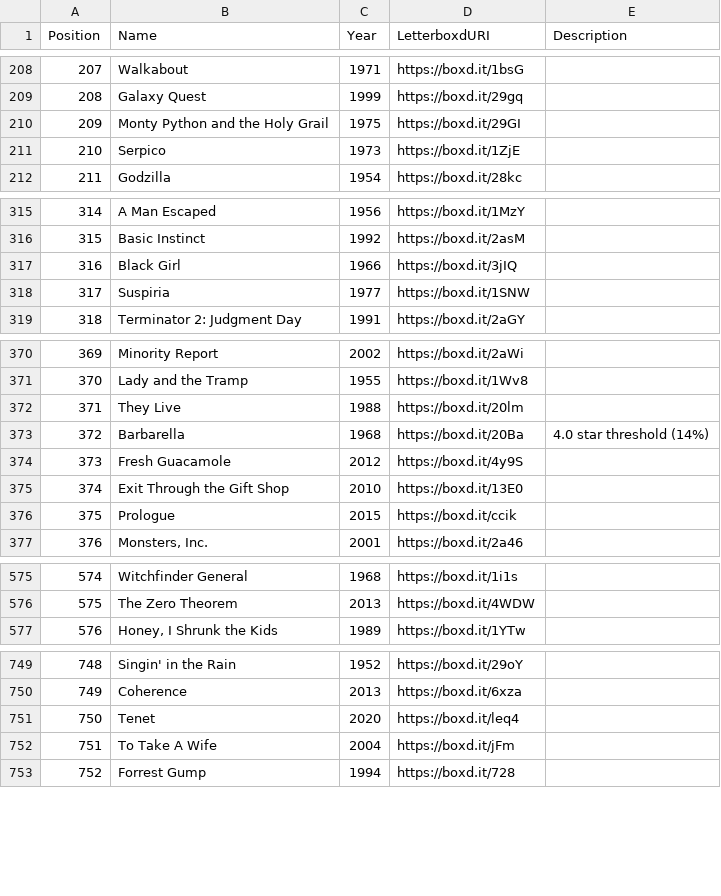
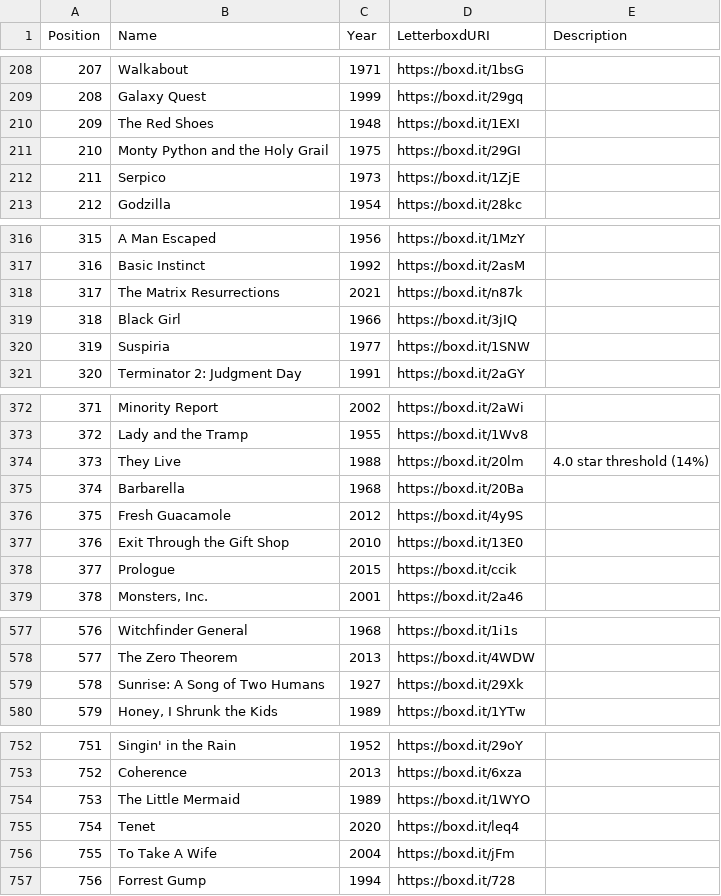
Before and after one commit to MrHen/movie-sorter, a CSV file: rankings.csv, drawn as a sheet; only a part is shown, gaps mark what is left out; addresses are those after the commit; the diff covers the shown part only; the diff names each change by its address in the sheet, - before the commit and + after, or states it on an @@ line.

```diff
--- a/rankings.csv
+++ b/rankings.csv
+row 210: 209 | The Red Shoes | 1948 | https://boxd.it/1EXI
@@ column A (Position) renumbered from row 211 down @@
+row 318: 317 | The Matrix Resurrections | 2021 | https://boxd.it/n87k
-E374 (Description): (empty)
+E374 (Description): 4.0 star threshold (14%)
-E375 (Description): 4.0 star threshold (14%)
+E375 (Description): (empty)
+row 579: 578 | Sunrise: A Song of Two Humans | 1927 | https://boxd.it/29Xk
+row 754: 753 | The Little Mermaid | 1989 | https://boxd.it/1WYO
```
Also changed, not shown: 11 edited cells elsewhere in this file, 6 other files.
